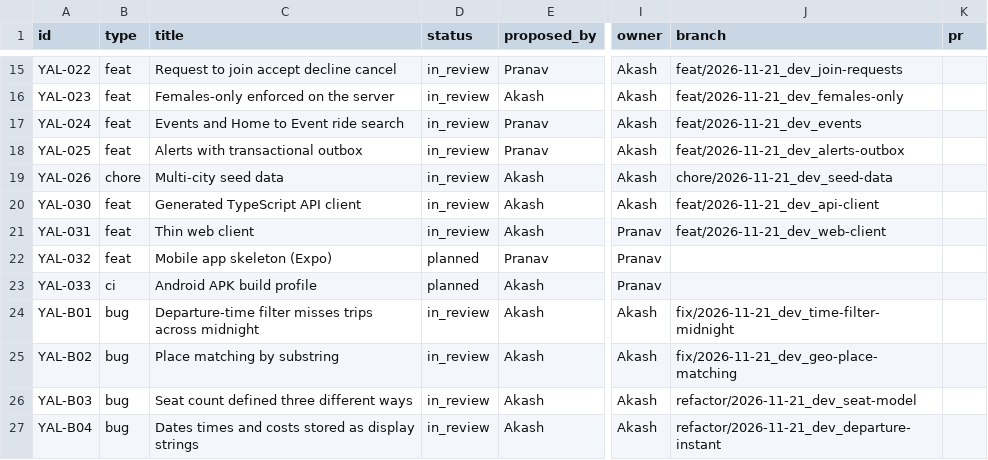
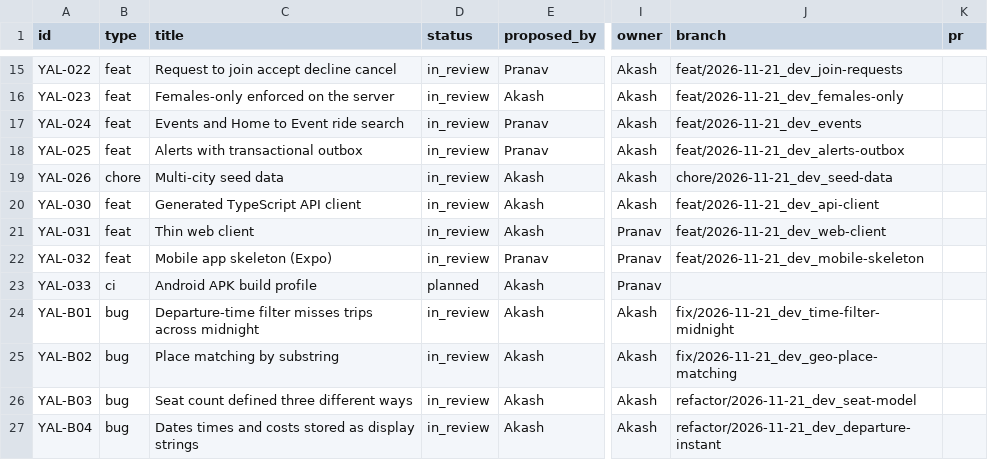
Before and after one commit to Pranav-Rathod-10/YALLA, a CSV file: docs/tracker/features.csv, drawn as a sheet; only a part is shown, gaps mark what is left out; the diff names each change by its address in the sheet, - before the commit and + after, or states it on an @@ line.

Commit message:
docs: track YAL-032 in tracker and changelog

```diff
--- a/docs/tracker/features.csv
+++ b/docs/tracker/features.csv
-D22 (status): planned
+D22 (status): in_review
-J22 (branch): (empty)
+J22 (branch): feat/2026-11-21_dev_mobile-skeleton
```
Also changed, not shown: 1 other file.
